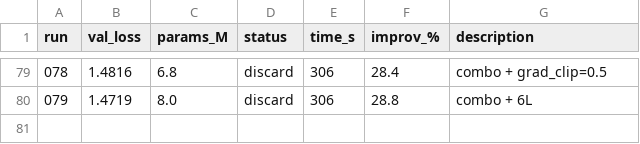
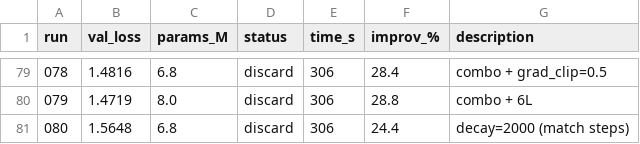
Before and after one commit to nipunbatra/autoresearch, a TSV file: results.tsv, drawn as a sheet; only a part is shown, gaps mark what is left out; the diff names each change by its address in the sheet, - before the commit and + after, or states it on an @@ line.

Commit message:
exp 080: decay=2000 (match steps) (val=1.5648, 24.4%)

```diff
--- a/results.tsv
+++ b/results.tsv
+row 81: 080 | 1.5648 | 6.8 | discard | 306 | 24.4 | decay=2000 (match steps)
```
Also changed, not shown: 3 other files.
